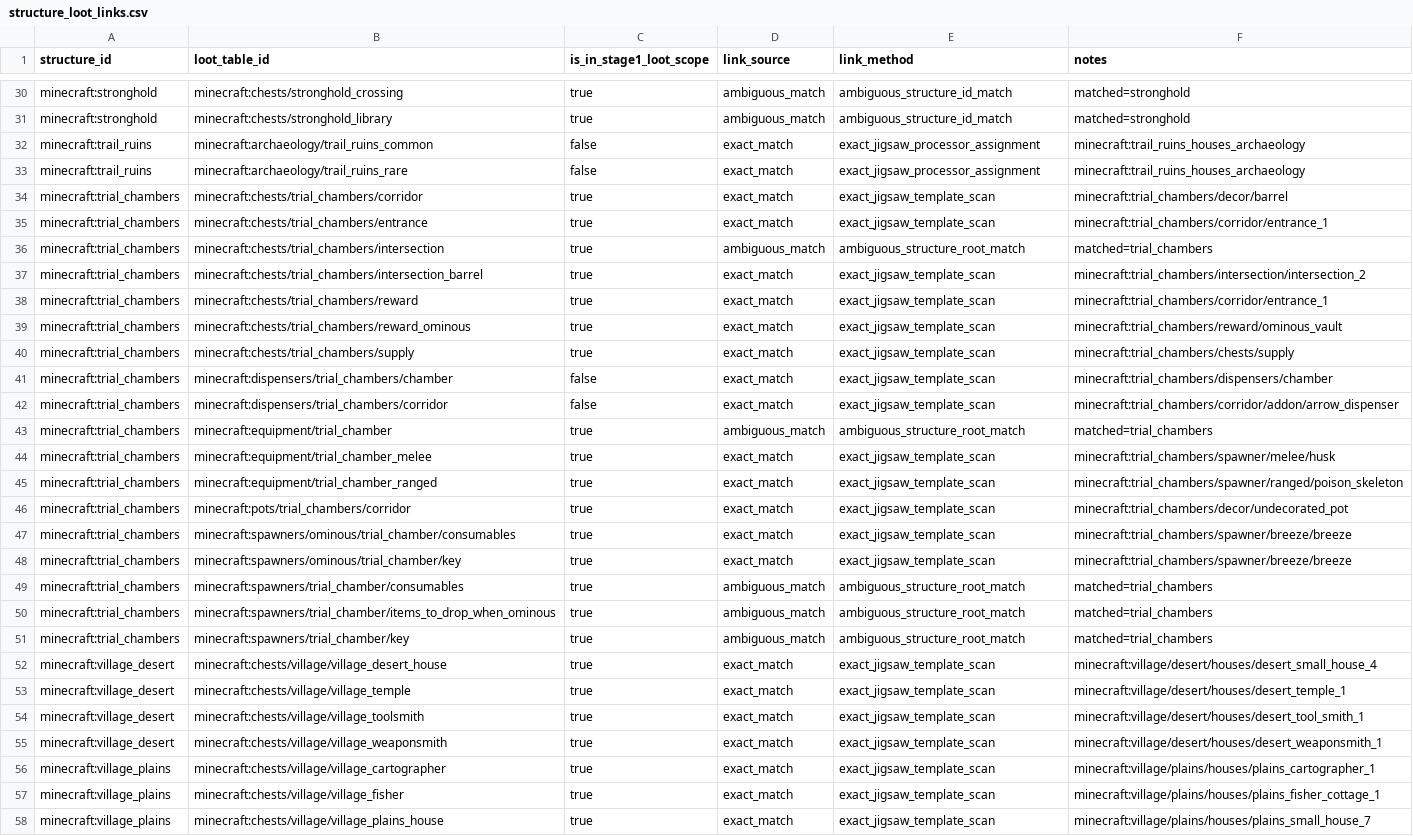
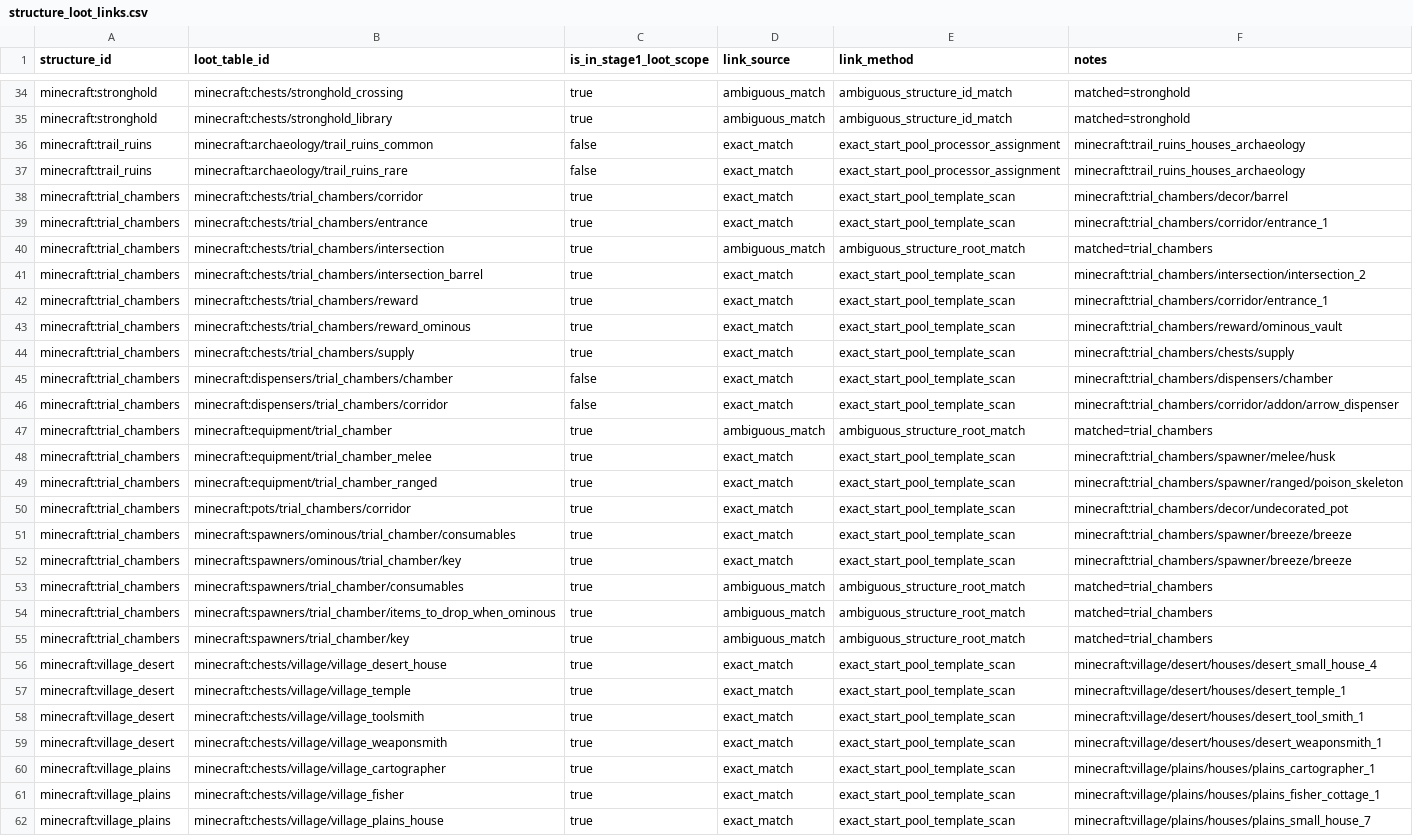
Before and after one commit to BigJMoney/rabid_balance, a CSV file: docs/loot_docs/loot_stack_v1/structure_loot_links.csv, drawn as a sheet; only a part is shown, gaps mark what is left out; addresses are those after the commit; the diff covers the shown part only; the diff names each change by its address in the sheet, - before the commit and + after, or states it on an @@ line.

```diff
--- a/docs/loot_docs/loot_stack_v1/structure_loot_links.csv
+++ b/docs/loot_docs/loot_stack_v1/structure_loot_links.csv
-E36:E37 (link_method): exact_jigsaw_processor_assignment
+E36:E37 (link_method): exact_start_pool_processor_assignment
-E38:E39 (link_method): exact_jigsaw_template_scan
+E38:E39 (link_method): exact_start_pool_template_scan
-E41:E46 (link_method): exact_jigsaw_template_scan
+E41:E46 (link_method): exact_start_pool_template_scan
-E48:E52 (link_method): exact_jigsaw_template_scan
+E48:E52 (link_method): exact_start_pool_template_scan
-E56:E62 (link_method): exact_jigsaw_template_scan
+E56:E62 (link_method): exact_start_pool_template_scan
```
Also changed, not shown: 4 added rows and 28 edited cells elsewhere in this file, docs/loot_docs/loot_stack_v1/leaf_candidates.csv, docs/loot_docs/loot_stack_v1/pools.csv, 14 other files.
